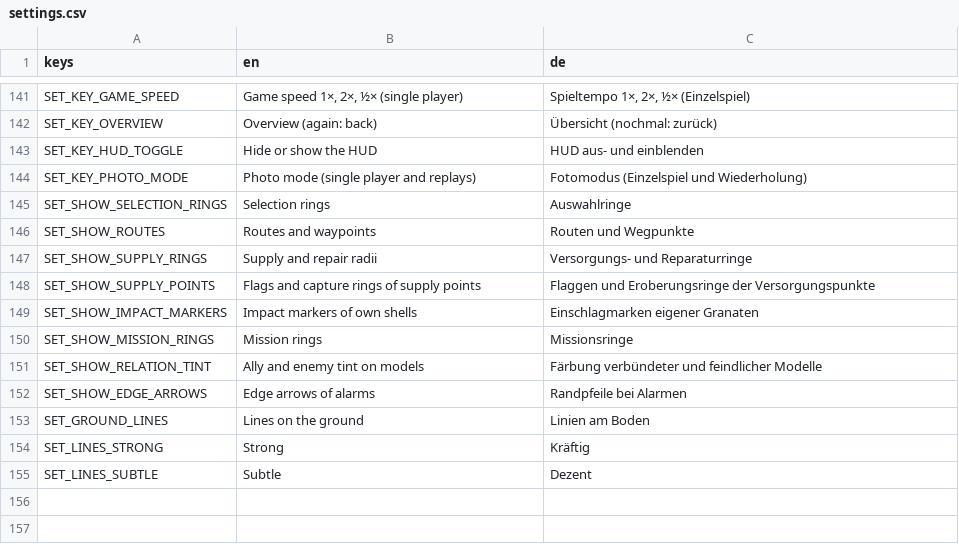
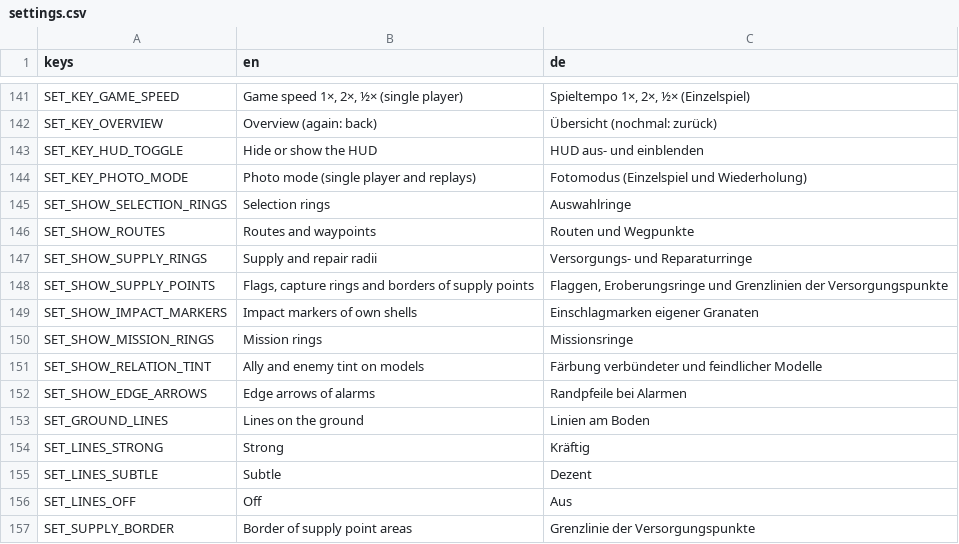
Before and after one commit to krocon/mud-and-steel, a CSV file: godot/locale/settings.csv, drawn as a sheet; only a part is shown, gaps mark what is left out.

```diff
--- a/godot/locale/settings.csv
+++ b/godot/locale/settings.csv
@@ -147,3 +147,3 @@ SET_SHOW_ROUTES,Routes and waypoints,Routen und Wegpunkte
 SET_SHOW_SUPPLY_RINGS,Supply and repair radii,Versorgungs- und Reparaturringe
-SET_SHOW_SUPPLY_POINTS,Flags and capture rings of supply points,Flaggen und Eroberungsringe der Versorgungspunkte
+SET_SHOW_SUPPLY_POINTS,"Flags, capture rings and borders of supply points","Flaggen, Eroberungsringe und Grenzlinien der Versorgungspunkte"
 SET_SHOW_IMPACT_MARKERS,Impact markers of own shells,Einschlagmarken eigener Granaten
@@ -155 +155,3 @@ SET_LINES_STRONG,Strong,Kräftig
 SET_LINES_SUBTLE,Subtle,Dezent
+SET_LINES_OFF,Off,Aus
+SET_SUPPLY_BORDER,Border of supply point areas,Grenzlinie der Versorgungspunkte
```
Also changed, not shown: godot/locale/hud.csv, 26 other files.
